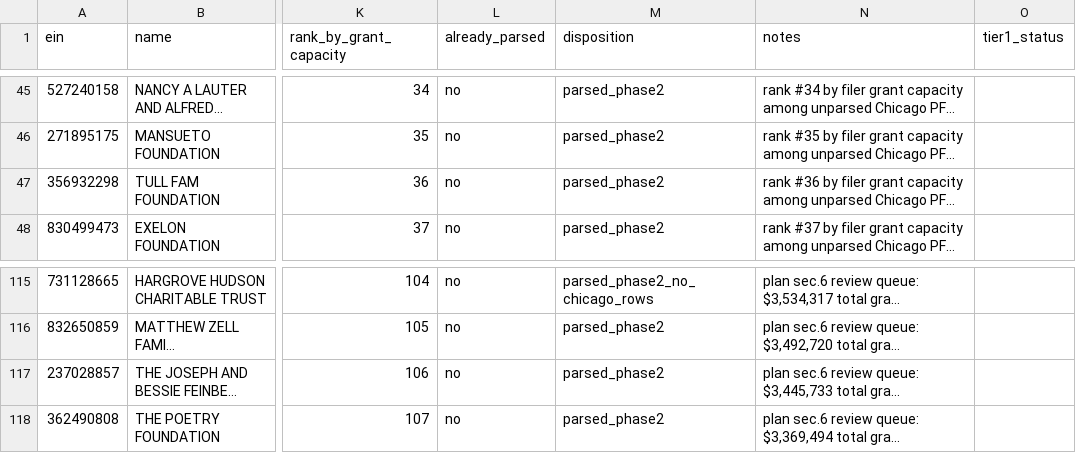
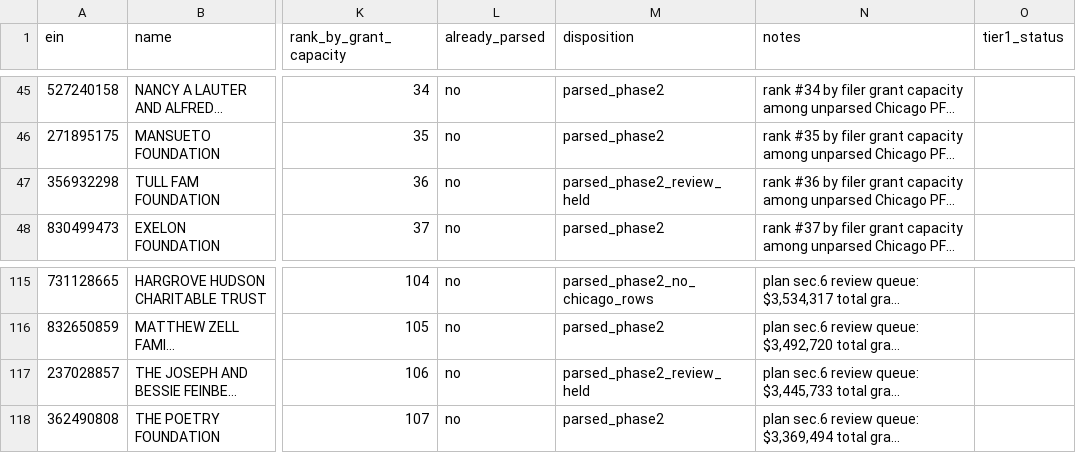
Before and after one commit to bjtheartist/seccc-incentive-explorer, a CSV file: data/curated/investment-inputs/foundation_funder_census.csv, drawn as a sheet; only a part is shown, gaps mark what is left out; long unchanged cells end in …; the diff names each change by its address in the sheet, - before the commit and + after, or states it on an @@ line.

```diff
--- a/data/curated/investment-inputs/foundation_funder_census.csv
+++ b/data/curated/investment-inputs/foundation_funder_census.csv
-M47 (disposition): parsed_phase2
+M47 (disposition): parsed_phase2_review_held
-M117 (disposition): parsed_phase2
+M117 (disposition): parsed_phase2_review_held
```
Also changed, not shown: 12 other files.
